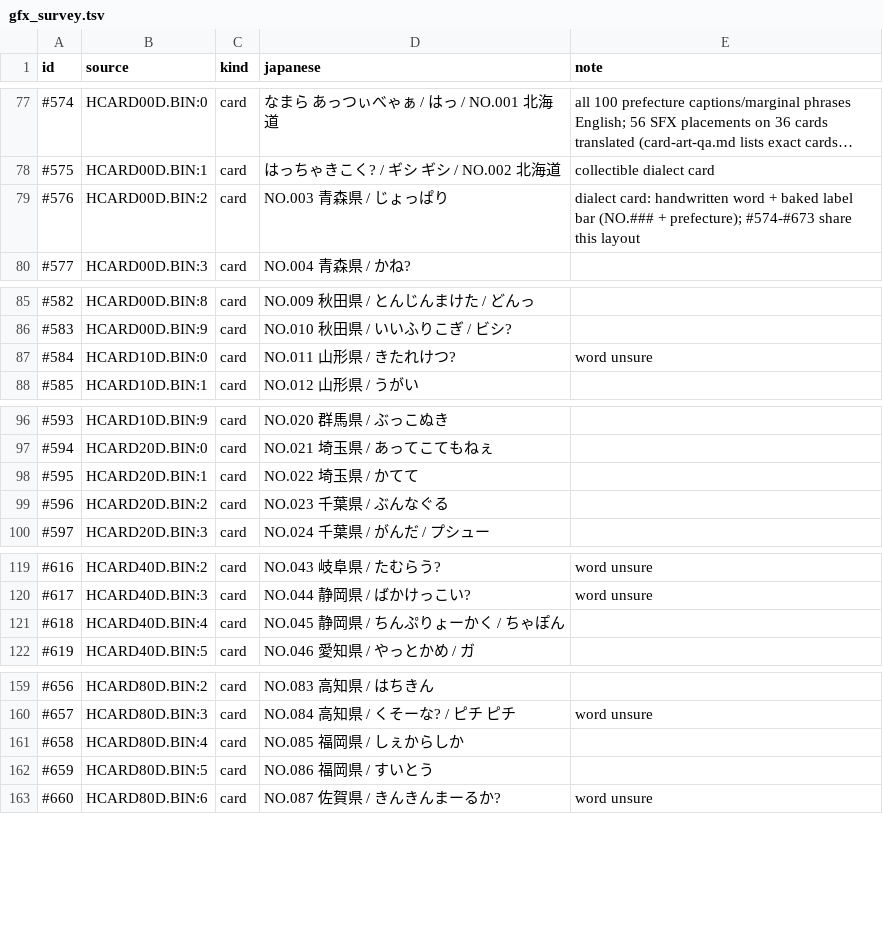
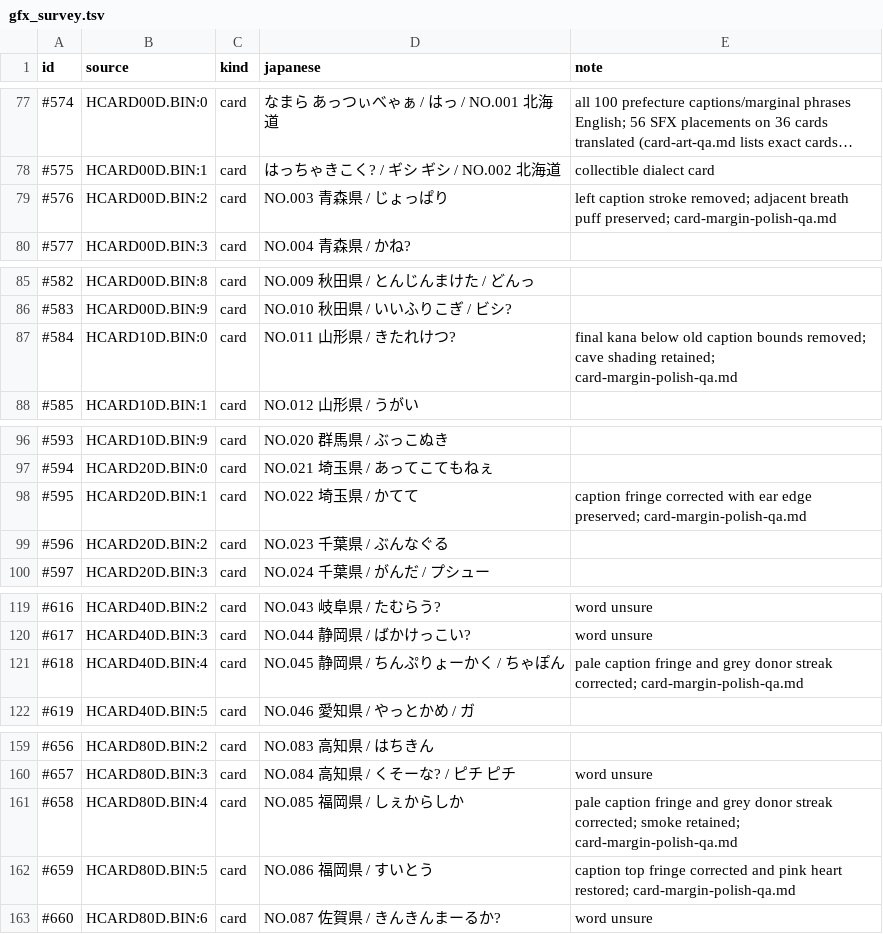
Before and after one commit to minhnhattonthat/momotarou-matsuri-ishikawa-rokuemon-no-maki-en, a TSV file: docs/re/gfx_survey.tsv, drawn as a sheet; only a part is shown, gaps mark what is left out; long unchanged cells end in …; the diff covers the shown part only.

Commit message:
Polish six card margins and verify native menu headers

```diff
--- a/docs/re/gfx_survey.tsv
+++ b/docs/re/gfx_survey.tsv
@@ -78,3 +78,3 @@ id	source	kind	japanese	note
 #575	HCARD00D.BIN:1	card	はっちゃきこく? / ギシ ギシ / NO.002 北海道	collectible dialect card
-#576	HCARD00D.BIN:2	card	NO.003 青森県 / じょっぱり	dialect card: handwritten word + baked label bar (NO.### + prefecture); #574-#673 share this layout
+#576	HCARD00D.BIN:2	card	NO.003 青森県 / じょっぱり	left caption stroke removed; adjacent breath puff preserved; card-margin-polish-qa.md
 #577	HCARD00D.BIN:3	card	NO.004 青森県 / かね?
@@ -86,3 +86,3 @@ id	source	kind	japanese	note
 #583	HCARD00D.BIN:9	card	NO.010 秋田県 / いいふりこぎ / ビシ?
-#584	HCARD10D.BIN:0	card	NO.011 山形県 / きたれけつ?	word unsure
+#584	HCARD10D.BIN:0	card	NO.011 山形県 / きたれけつ?	final kana below old caption bounds removed; cave shading retained; card-margin-polish-qa.md
 #585	HCARD10D.BIN:1	card	NO.012 山形県 / うがい
@@ -97,3 +97,3 @@ id	source	kind	japanese	note
 #594	HCARD20D.BIN:0	card	NO.021 埼玉県 / あってこてもねぇ
-#595	HCARD20D.BIN:1	card	NO.022 埼玉県 / かてて
+#595	HCARD20D.BIN:1	card	NO.022 埼玉県 / かてて	caption fringe corrected with ear edge preserved; card-margin-polish-qa.md
 #596	HCARD20D.BIN:2	card	NO.023 千葉県 / ぶんなぐる
@@ -120,3 +120,3 @@ id	source	kind	japanese	note
 #617	HCARD40D.BIN:3	card	NO.044 静岡県 / ばかけっこい?	word unsure
-#618	HCARD40D.BIN:4	card	NO.045 静岡県 / ちんぷりょーかく / ちゃぽん
+#618	HCARD40D.BIN:4	card	NO.045 静岡県 / ちんぷりょーかく / ちゃぽん	pale caption fringe and grey donor streak corrected; card-margin-polish-qa.md
 #619	HCARD40D.BIN:5	card	NO.046 愛知県 / やっとかめ / ガ
@@ -160,4 +160,4 @@ id	source	kind	japanese	note
 #657	HCARD80D.BIN:3	card	NO.084 高知県 / くそーな? / ピチ ピチ	word unsure
-#658	HCARD80D.BIN:4	card	NO.085 福岡県 / しぇからしか
-#659	HCARD80D.BIN:5	card	NO.086 福岡県 / すいとう
+#658	HCARD80D.BIN:4	card	NO.085 福岡県 / しぇからしか	pale caption fringe and grey donor streak corrected; smoke retained; card-margin-polish-qa.md
+#659	HCARD80D.BIN:5	card	NO.086 福岡県 / すいとう	caption top fringe corrected and pink heart restored; card-margin-polish-qa.md
 #660	HCARD80D.BIN:6	card	NO.087 佐賀県 / きんきんまーるか?	word unsure
```
Also changed, not shown: 1 edited cell elsewhere in this file, 17 other files.
